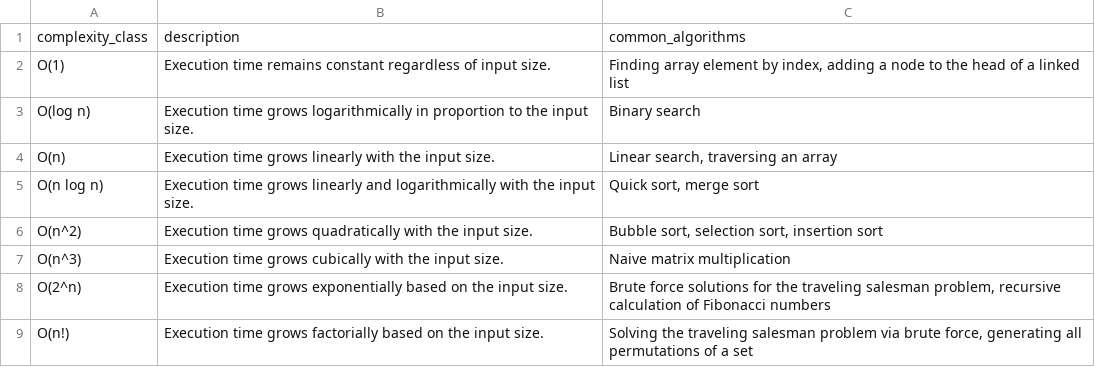
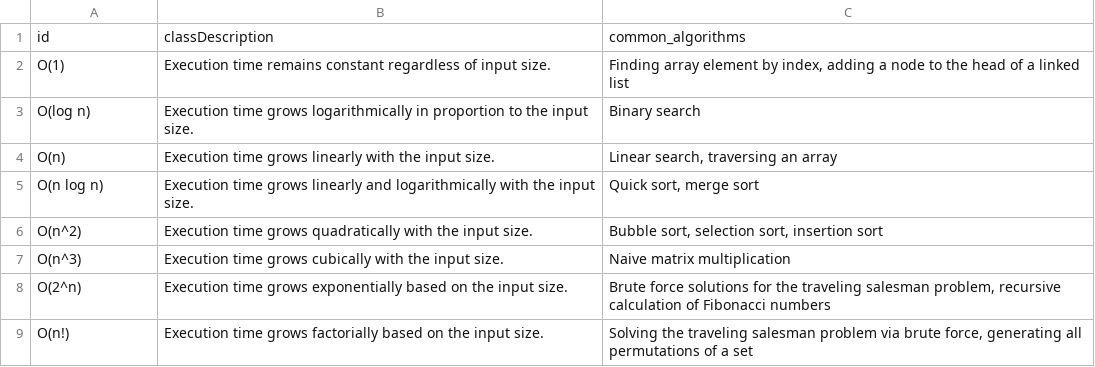
Before and after one commit to breck7/sets.scroll.pub, a TSV file: complexityClasses.tsv, drawn as a sheet; removed rows and columns are numbered as before the commit, all else as after; the diff names each change by its address in the sheet, - before the commit and + after, or states it on an @@ line.

```diff
--- a/complexityClasses.tsv
+++ b/complexityClasses.tsv
-row 1: complexity_class | description | common_algorithms
+row 1: id | classDescription | common_algorithms
```
Also changed, not shown: fastest.tsv, microscopes.tsv, 34 other files.
